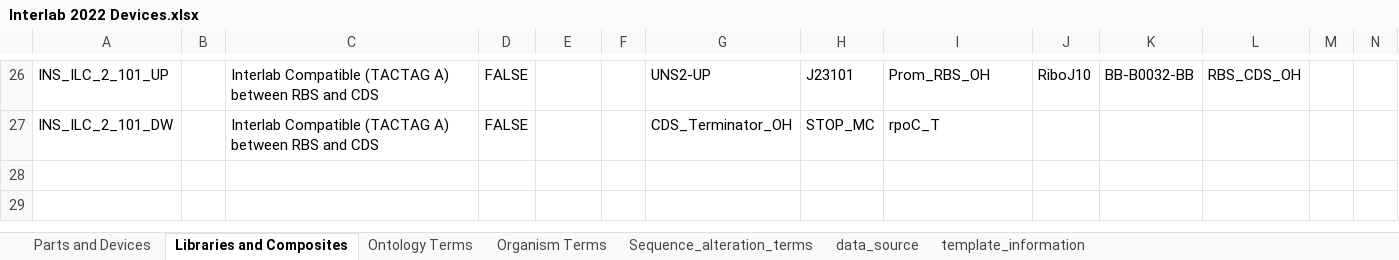
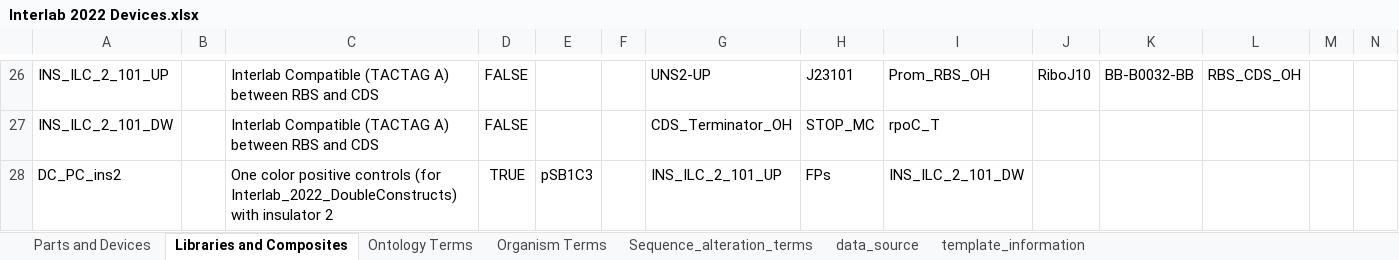
Before and after one commit to iGEM-Engineering/iGEM-distribution, an Excel workbook: Interlab Devices 2022/Interlab 2022 Devices.xlsx, sheet Libraries and Composites, drawn as a sheet; only a part is shown, gaps mark what is left out; values as stored, in another font and other column widths than the file's, no borders; table styles not drawn; rows hold the shown columns only; the diff names each change by its address in the sheet, - before the commit and + after, or states it on an @@ line.

Commit message:
added ins 2 to one color devices

```diff
--- a/Interlab Devices 2022/Interlab 2022 Devices.xlsx (sheet Libraries and Composites)
+++ b/Interlab Devices 2022/Interlab 2022 Devices.xlsx (sheet Libraries and Composites)
+row 28: DC_PC_ins2 |  | One color positive controls (for Interlab_2022_DoubleConstructs) with insulator 2 | TRUE | pSB1C3 |  | INS_ILC_2_101_UP | FPs | INS_ILC_2_101_DW
```
